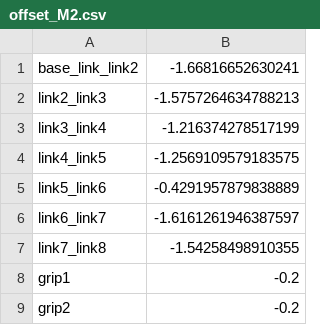
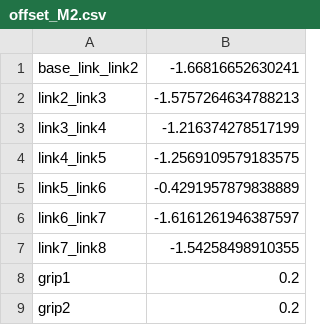
Before and after one commit to 2lian/Motion-Stack, a CSV file: src/ros2_m_hero_pkg/offset_M2.csv, drawn as a sheet.

Commit message:
arm 2, grip calibration working

```diff
--- a/src/ros2_m_hero_pkg/offset_M2.csv
+++ b/src/ros2_m_hero_pkg/offset_M2.csv
@@ -7,3 +7,3 @@ link6_link7,-1.6161261946387597
 link7_link8,-1.54258498910355
-grip1,-0.2
-grip2,-0.2
+grip1,0.2
+grip2,0.2
```
